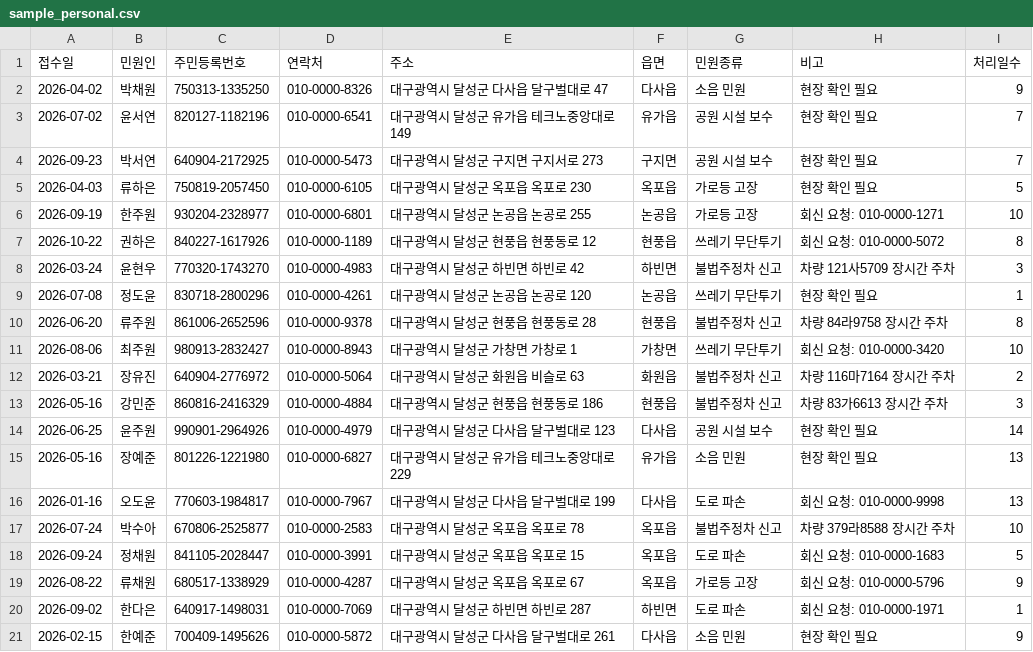
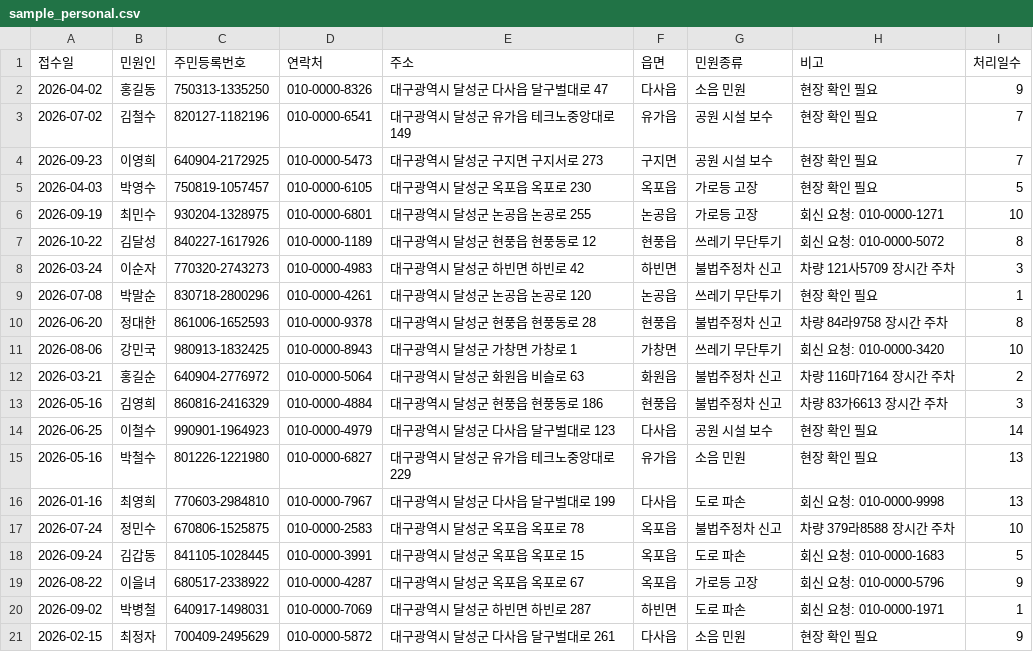
Before and after one commit to ChoHoHyeon/dalseong-on, a CSV file: site/assets/sample_personal.csv, drawn as a sheet; only a part is shown; the diff covers the shown part only.

Commit message:
update 2026-11-11  9:26:55.73

```diff
--- a/site/assets/sample_personal.csv
+++ b/site/assets/sample_personal.csv
@@ -1,21 +1,21 @@
 접수일,민원인,주민등록번호,연락처,주소,읍면,민원종류,비고,처리일수
-2026-04-02,박채원,750313-1335250,010-0000-8326,대구광역시 달성군 다사읍 달구벌대로 47,다사읍,소음 민원,현장 확인 필요,9
-2026-07-02,윤서연,820127-1182196,010-0000-6541,대구광역시 달성군 유가읍 테크노중앙대로 149,유가읍,공원 시설 보수,현장 확인 필요,7
-2026-09-23,박서연,640904-2172925,010-0000-5473,대구광역시 달성군 구지면 구지서로 273,구지면,공원 시설 보수,현장 확인 필요,7
-2026-04-03,류하은,750819-2057450,010-0000-6105,대구광역시 달성군 옥포읍 옥포로 230,옥포읍,가로등 고장,현장 확인 필요,5
-2026-09-19,한주원,930204-2328977,010-0000-6801,대구광역시 달성군 논공읍 논공로 255,논공읍,가로등 고장,회신 요청: 010-0000-1271,10
-2026-10-22,권하은,840227-1617926,010-0000-1189,대구광역시 달성군 현풍읍 현풍동로 12,현풍읍,쓰레기 무단투기,회신 요청: 010-0000-5072,8
-2026-03-24,윤현우,770320-1743270,010-0000-4983,대구광역시 달성군 하빈면 하빈로 42,하빈면,불법주정차 신고,차량 121사5709 장시간 주차,3
-2026-07-08,정도윤,830718-2800296,010-0000-4261,대구광역시 달성군 논공읍 논공로 120,논공읍,쓰레기 무단투기,현장 확인 필요,1
-2026-06-20,류주원,861006-2652596,010-0000-9378,대구광역시 달성군 현풍읍 현풍동로 28,현풍읍,불법주정차 신고,차량 84라9758 장시간 주차,8
-2026-08-06,최주원,980913-2832427,010-0000-8943,대구광역시 달성군 가창면 가창로 1,가창면,쓰레기 무단투기,회신 요청: 010-0000-3420,10
-2026-03-21,장유진,640904-2776972,010-0000-5064,대구광역시 달성군 화원읍 비슬로 63,화원읍,불법주정차 신고,차량 116마7164 장시간 주차,2
-2026-05-16,강민준,860816-2416329,010-0000-4884,대구광역시 달성군 현풍읍 현풍동로 186,현풍읍,불법주정차 신고,차량 83가6613 장시간 주차,3
-2026-06-25,윤주원,990901-2964926,010-0000-4979,대구광역시 달성군 다사읍 달구벌대로 123,다사읍,공원 시설 보수,현장 확인 필요,14
-2026-05-16,장예준,801226-1221980,010-0000-6827,대구광역시 달성군 유가읍 테크노중앙대로 229,유가읍,소음 민원,현장 확인 필요,13
-2026-01-16,오도윤,770603-1984817,010-0000-7967,대구광역시 달성군 다사읍 달구벌대로 199,다사읍,도로 파손,회신 요청: 010-0000-9998,13
-2026-07-24,박수아,670806-2525877,010-0000-2583,대구광역시 달성군 옥포읍 옥포로 78,옥포읍,불법주정차 신고,차량 379라8588 장시간 주차,10
-2026-09-24,정채원,841105-2028447,010-0000-3991,대구광역시 달성군 옥포읍 옥포로 15,옥포읍,도로 파손,회신 요청: 010-0000-1683,5
-2026-08-22,류채원,680517-1338929,010-0000-4287,대구광역시 달성군 옥포읍 옥포로 67,옥포읍,가로등 고장,회신 요청: 010-0000-5796,9
-2026-09-02,한다은,640917-1498031,010-0000-7069,대구광역시 달성군 하빈면 하빈로 287,하빈면,도로 파손,회신 요청: 010-0000-1971,1
-2026-02-15,한예준,700409-1495626,010-0000-5872,대구광역시 달성군 다사읍 달구벌대로 261,다사읍,소음 민원,현장 확인 필요,9
+2026-04-02,홍길동,750313-1335250,010-0000-8326,대구광역시 달성군 다사읍 달구벌대로 47,다사읍,소음 민원,현장 확인 필요,9
+2026-07-02,김철수,820127-1182196,010-0000-6541,대구광역시 달성군 유가읍 테크노중앙대로 149,유가읍,공원 시설 보수,현장 확인 필요,7
+2026-09-23,이영희,640904-2172925,010-0000-5473,대구광역시 달성군 구지면 구지서로 273,구지면,공원 시설 보수,현장 확인 필요,7
+2026-04-03,박영수,750819-1057457,010-0000-6105,대구광역시 달성군 옥포읍 옥포로 230,옥포읍,가로등 고장,현장 확인 필요,5
+2026-09-19,최민수,930204-1328975,010-0000-6801,대구광역시 달성군 논공읍 논공로 255,논공읍,가로등 고장,회신 요청: 010-0000-1271,10
+2026-10-22,김달성,840227-1617926,010-0000-1189,대구광역시 달성군 현풍읍 현풍동로 12,현풍읍,쓰레기 무단투기,회신 요청: 010-0000-5072,8
+2026-03-24,이순자,770320-2743273,010-0000-4983,대구광역시 달성군 하빈면 하빈로 42,하빈면,불법주정차 신고,차량 121사5709 장시간 주차,3
+2026-07-08,박말순,830718-2800296,010-0000-4261,대구광역시 달성군 논공읍 논공로 120,논공읍,쓰레기 무단투기,현장 확인 필요,1
+2026-06-20,정대한,861006-1652593,010-0000-9378,대구광역시 달성군 현풍읍 현풍동로 28,현풍읍,불법주정차 신고,차량 84라9758 장시간 주차,8
+2026-08-06,강민국,980913-1832425,010-0000-8943,대구광역시 달성군 가창면 가창로 1,가창면,쓰레기 무단투기,회신 요청: 010-0000-3420,10
+2026-03-21,홍길순,640904-2776972,010-0000-5064,대구광역시 달성군 화원읍 비슬로 63,화원읍,불법주정차 신고,차량 116마7164 장시간 주차,2
+2026-05-16,김영희,860816-2416329,010-0000-4884,대구광역시 달성군 현풍읍 현풍동로 186,현풍읍,불법주정차 신고,차량 83가6613 장시간 주차,3
+2026-06-25,이철수,990901-1964923,010-0000-4979,대구광역시 달성군 다사읍 달구벌대로 123,다사읍,공원 시설 보수,현장 확인 필요,14
+2026-05-16,박철수,801226-1221980,010-0000-6827,대구광역시 달성군 유가읍 테크노중앙대로 229,유가읍,소음 민원,현장 확인 필요,13
+2026-01-16,최영희,770603-2984810,010-0000-7967,대구광역시 달성군 다사읍 달구벌대로 199,다사읍,도로 파손,회신 요청: 010-0000-9998,13
+2026-07-24,정민수,670806-1525875,010-0000-2583,대구광역시 달성군 옥포읍 옥포로 78,옥포읍,불법주정차 신고,차량 379라8588 장시간 주차,10
+2026-09-24,김갑동,841105-1028445,010-0000-3991,대구광역시 달성군 옥포읍 옥포로 15,옥포읍,도로 파손,회신 요청: 010-0000-1683,5
+2026-08-22,이을녀,680517-2338922,010-0000-4287,대구광역시 달성군 옥포읍 옥포로 67,옥포읍,가로등 고장,회신 요청: 010-0000-5796,9
+2026-09-02,박병철,640917-1498031,010-0000-7069,대구광역시 달성군 하빈면 하빈로 287,하빈면,도로 파손,회신 요청: 010-0000-1971,1
+2026-02-15,최정자,700409-2495629,010-0000-5872,대구광역시 달성군 다사읍 달구벌대로 261,다사읍,소음 민원,현장 확인 필요,9
```
Also changed, not shown: 32 edited cells elsewhere in this file.
